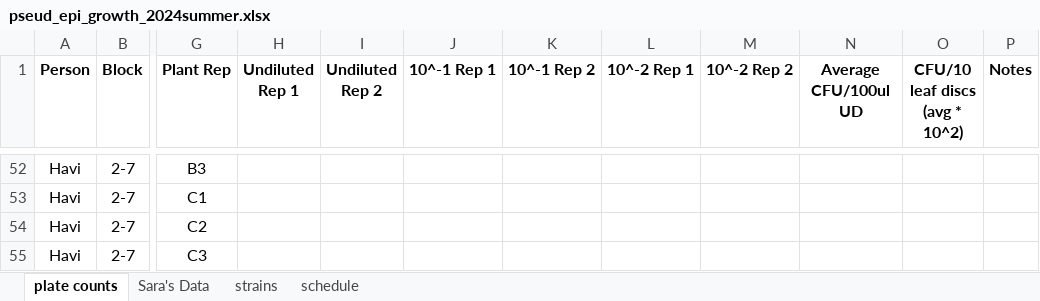
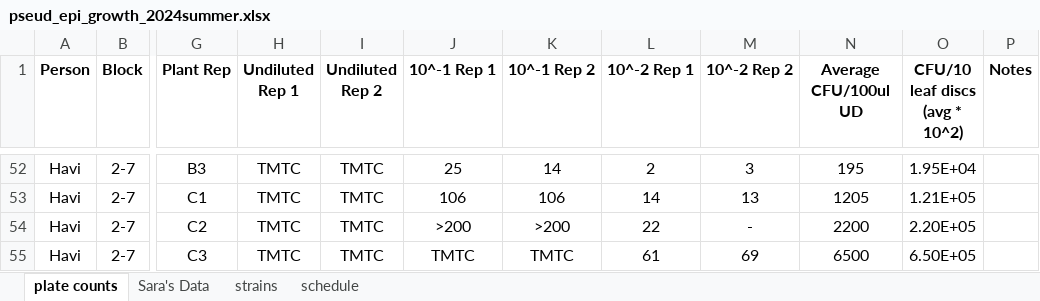
Before and after one commit to Hendry-Lab/pseud_epi_growth, an Excel workbook: pseud_epi_growth_2024summer.xlsx, sheet plate counts, drawn as a sheet; only a part is shown, gaps mark what is left out; values as stored, in another font and other column widths than the file's, no borders; conditional formats not drawn; the diff covers the shown part only; the diff names each change by its address in the sheet, - before the commit and + after, or states it on an @@ line.

```diff
--- a/pseud_epi_growth_2024summer.xlsx (sheet plate counts)
+++ b/pseud_epi_growth_2024summer.xlsx (sheet plate counts)
-H52:H55 (Undiluted Rep 1): (empty)
+H52:H55 (Undiluted Rep 1): TMTC
-I52:I55 (Undiluted Rep 2): (empty)
+I52:I55 (Undiluted Rep 2): TMTC
-J52 (10^-1 Rep 1): (empty)
+J52 (10^-1 Rep 1): 25
-K52 (10^-1 Rep 2): (empty)
+K52 (10^-1 Rep 2): 14
-L52 (10^-2 Rep 1): (empty)
+L52 (10^-2 Rep 1): 2
-M52 (10^-2 Rep 2): (empty)
+M52 (10^-2 Rep 2): 3
-N52 (Average CFU/100ul UD): (empty)
+N52 (Average CFU/100ul UD): 195
-O52 (CFU/10 leaf discs (avg * 10^2)): (empty)
+O52 (CFU/10 leaf discs (avg * 10^2)): 1.95E+04
-J53 (10^-1 Rep 1): (empty)
+J53 (10^-1 Rep 1): 106
-K53 (10^-1 Rep 2): (empty)
+K53 (10^-1 Rep 2): 106
-L53 (10^-2 Rep 1): (empty)
+L53 (10^-2 Rep 1): 14
-M53 (10^-2 Rep 2): (empty)
+M53 (10^-2 Rep 2): 13
-N53 (Average CFU/100ul UD): (empty)
+N53 (Average CFU/100ul UD): 1205
-O53 (CFU/10 leaf discs (avg * 10^2)): (empty)
+O53 (CFU/10 leaf discs (avg * 10^2)): 1.21E+05
-J54 (10^-1 Rep 1): (empty)
+J54 (10^-1 Rep 1): >200
-K54 (10^-1 Rep 2): (empty)
+K54 (10^-1 Rep 2): >200
-L54 (10^-2 Rep 1): (empty)
+L54 (10^-2 Rep 1): 22
-M54 (10^-2 Rep 2): (empty)
+M54 (10^-2 Rep 2): -
-N54 (Average CFU/100ul UD): (empty)
+N54 (Average CFU/100ul UD): 2200
-O54 (CFU/10 leaf discs (avg * 10^2)): (empty)
+O54 (CFU/10 leaf discs (avg * 10^2)): 2.20E+05
-J55 (10^-1 Rep 1): (empty)
+J55 (10^-1 Rep 1): TMTC
-K55 (10^-1 Rep 2): (empty)
+K55 (10^-1 Rep 2): TMTC
-L55 (10^-2 Rep 1): (empty)
+L55 (10^-2 Rep 1): 61
-M55 (10^-2 Rep 2): (empty)
+M55 (10^-2 Rep 2): 69
-N55 (Average CFU/100ul UD): (empty)
+N55 (Average CFU/100ul UD): 6500
-O55 (CFU/10 leaf discs (avg * 10^2)): (empty)
+O55 (CFU/10 leaf discs (avg * 10^2)): 6.50E+05
```
Also changed, not shown: 40 edited cells elsewhere in this sheet.
